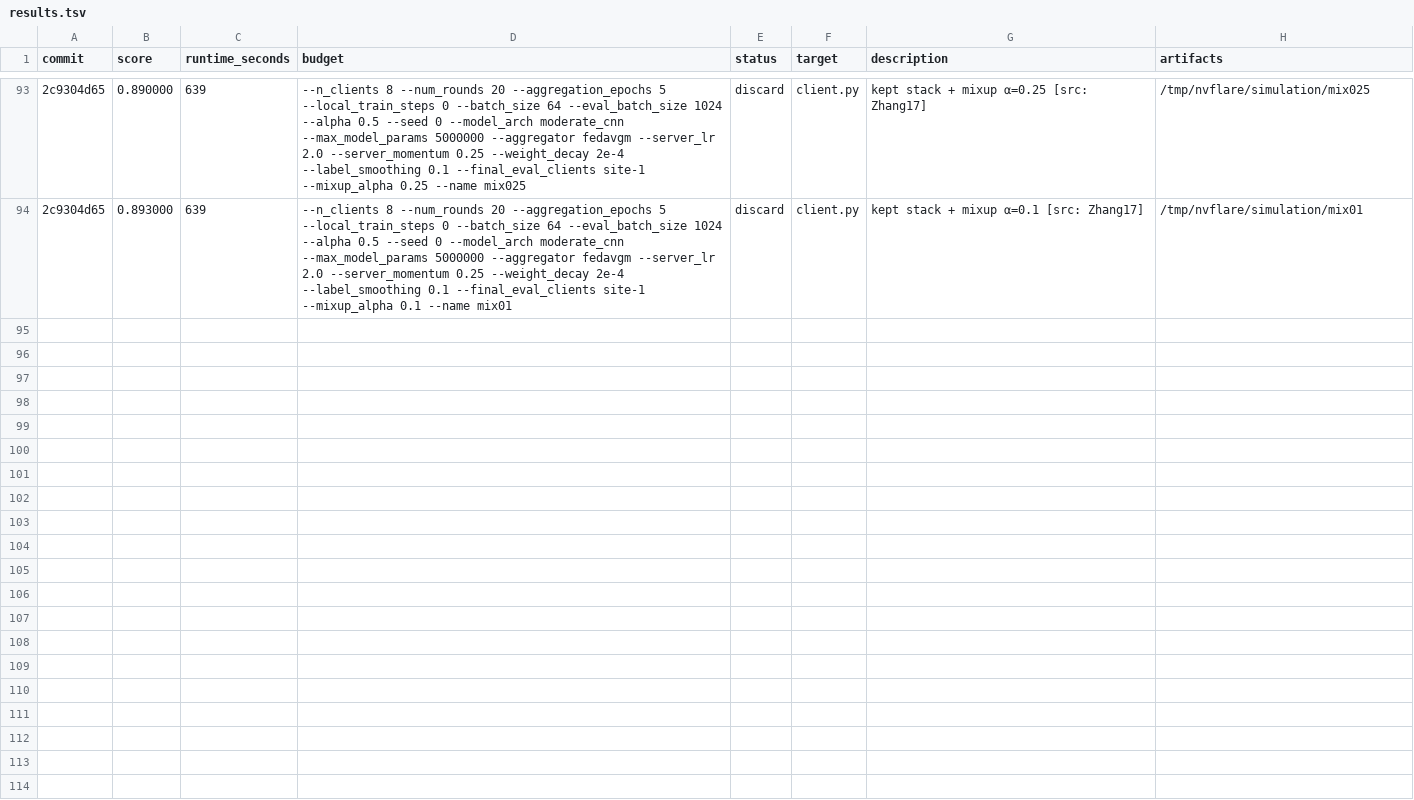
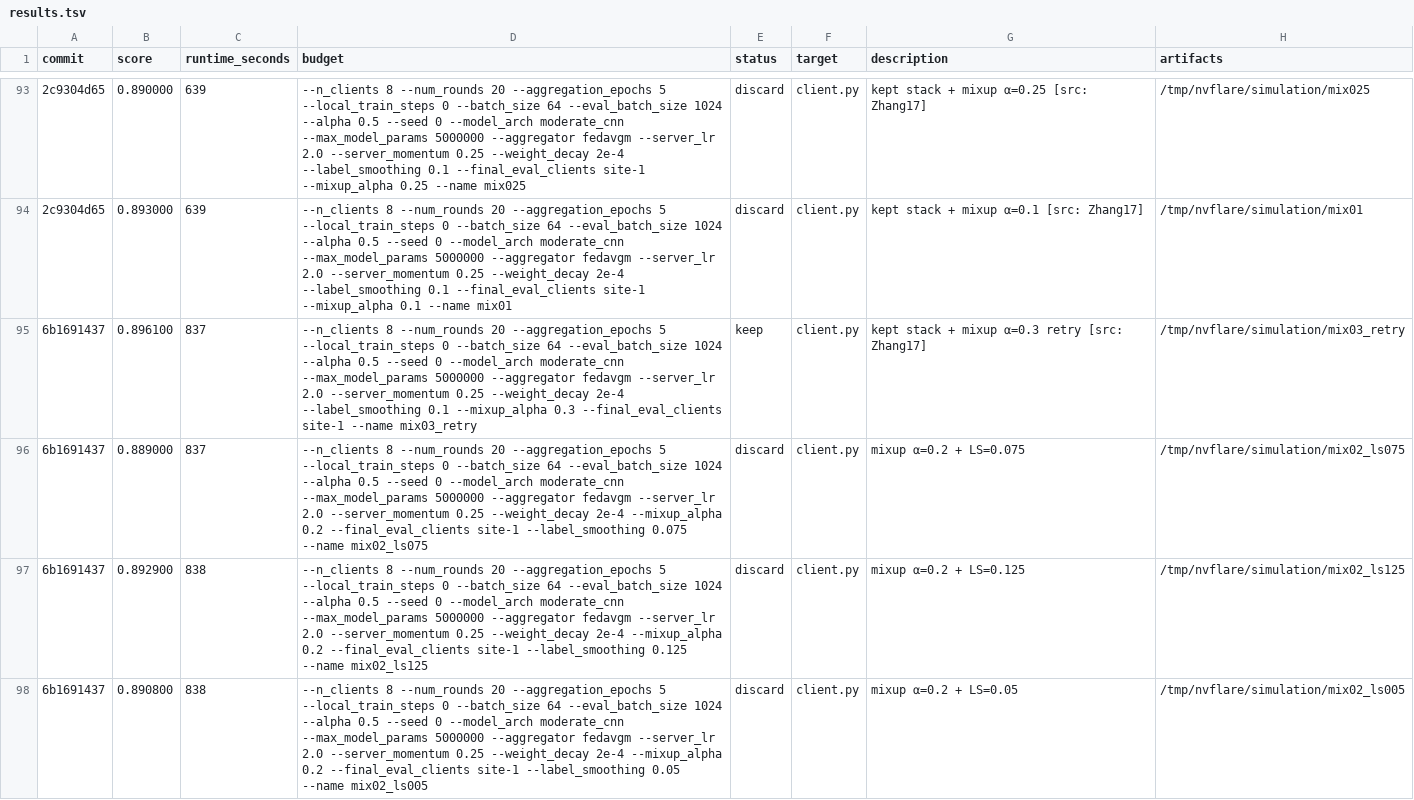
Before and after one commit to holgerroth/NVFlare, a TSV file: research/auto-fl-research/results.tsv, drawn as a sheet; only a part is shown, gaps mark what is left out; the diff names each change by its address in the sheet, - before the commit and + after, or states it on an @@ line.

```diff
--- a/research/auto-fl-research/results.tsv
+++ b/research/auto-fl-research/results.tsv
+row 95: 6b1691437 | 0.896100 | 837 | --n_clients 8 --num_rounds 20 --aggregation_epochs 5 --local_train_steps 0 --batch_size 64 --eval_batch_size 1024 --alpha 0.5 --seed 0 --model_arch moderate_cnn --max_model_params 5000000 --aggregator fedavgm --server_lr 2.0 --server_momentum 0.25 --weight_decay 2e-4 --label_smoothing 0.1 --mixup_alpha 0.3 --final_eval_clients site-1 --name mix03_retry | keep | client.py | kept stack + mixup α=0.3 retry [src: Zhang17] | /tmp/nvflare/simulation/mix03_retry
+row 96: 6b1691437 | 0.889000 | 837 | --n_clients 8 --num_rounds 20 --aggregation_epochs 5 --local_train_steps 0 --batch_size 64 --eval_batch_size 1024 --alpha 0.5 --seed 0 --model_arch moderate_cnn --max_model_params 5000000 --aggregator fedavgm --server_lr 2.0 --server_momentum 0.25 --weight_decay 2e-4 --mixup_alpha 0.2 --final_eval_clients site-1 --label_smoothing 0.075 --name mix02_ls075 | discard | client.py | mixup α=0.2 + LS=0.075 | /tmp/nvflare/simulation/mix02_ls075
+row 97: 6b1691437 | 0.892900 | 838 | --n_clients 8 --num_rounds 20 --aggregation_epochs 5 --local_train_steps 0 --batch_size 64 --eval_batch_size 1024 --alpha 0.5 --seed 0 --model_arch moderate_cnn --max_model_params 5000000 --aggregator fedavgm --server_lr 2.0 --server_momentum 0.25 --weight_decay 2e-4 --mixup_alpha 0.2 --final_eval_clients site-1 --label_smoothing 0.125 --name mix02_ls125 | discard | client.py | mixup α=0.2 + LS=0.125 | /tmp/nvflare/simulation/mix02_ls125
+row 98: 6b1691437 | 0.890800 | 838 | --n_clients 8 --num_rounds 20 --aggregation_epochs 5 --local_train_steps 0 --batch_size 64 --eval_batch_size 1024 --alpha 0.5 --seed 0 --model_arch moderate_cnn --max_model_params 5000000 --aggregator fedavgm --server_lr 2.0 --server_momentum 0.25 --weight_decay 2e-4 --mixup_alpha 0.2 --final_eval_clients site-1 --label_smoothing 0.05 --name mix02_ls005 | discard | client.py | mixup α=0.2 + LS=0.05 | /tmp/nvflare/simulation/mix02_ls005
```
